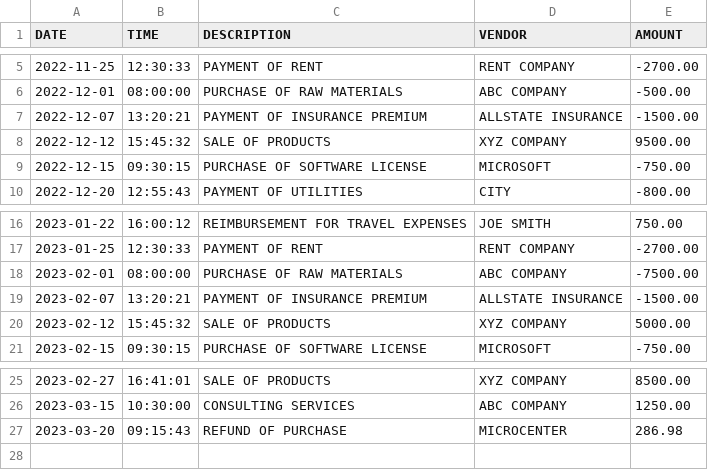
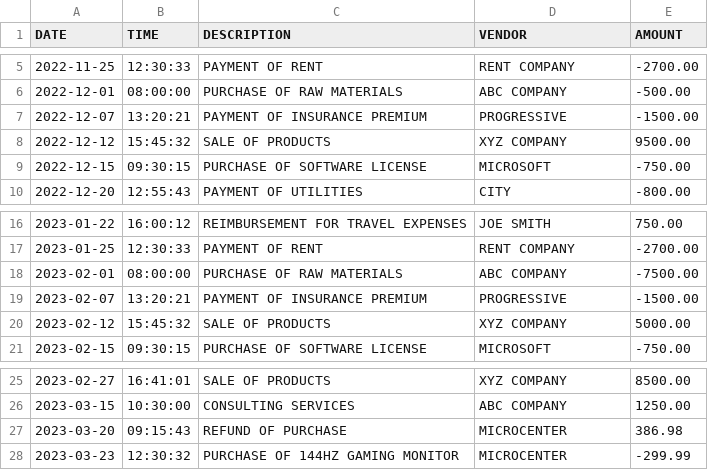
Before and after one commit to JustBrad/AccountingLedger, a CSV file: transactions.csv, drawn as a sheet; only a part is shown, gaps mark what is left out.

```diff
--- a/transactions.csv
+++ b/transactions.csv
@@ -6,3 +6,3 @@ DATE|TIME|DESCRIPTION|VENDOR|AMOUNT
 2022-12-01|08:00:00|PURCHASE OF RAW MATERIALS|ABC COMPANY|-500.00
-2022-12-07|13:20:21|PAYMENT OF INSURANCE PREMIUM|ALLSTATE INSURANCE|-1500.00
+2022-12-07|13:20:21|PAYMENT OF INSURANCE PREMIUM|PROGRESSIVE|-1500.00
 2022-12-12|15:45:32|SALE OF PRODUCTS|XYZ COMPANY|9500.00
@@ -18,3 +18,3 @@ DATE|TIME|DESCRIPTION|VENDOR|AMOUNT
 2023-02-01|08:00:00|PURCHASE OF RAW MATERIALS|ABC COMPANY|-7500.00
-2023-02-07|13:20:21|PAYMENT OF INSURANCE PREMIUM|ALLSTATE INSURANCE|-1500.00
+2023-02-07|13:20:21|PAYMENT OF INSURANCE PREMIUM|PROGRESSIVE|-1500.00
 2023-02-12|15:45:32|SALE OF PRODUCTS|XYZ COMPANY|5000.00
@@ -26,2 +26,3 @@ DATE|TIME|DESCRIPTION|VENDOR|AMOUNT
 2023-03-15|10:30:00|CONSULTING SERVICES|ABC COMPANY|1250.00
-2023-03-20|09:15:43|REFUND OF PURCHASE|MICROCENTER|286.98
+2023-03-20|09:15:43|REFUND OF PURCHASE|MICROCENTER|386.98
+2023-03-23|12:30:32|PURCHASE OF 144HZ GAMING MONITOR|MICROCENTER|-299.99
```
Also changed, not shown: 1 other file.
